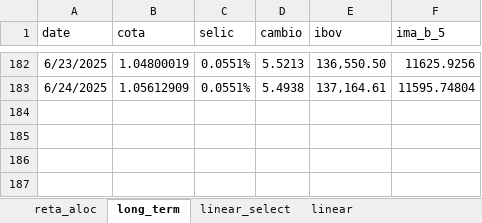
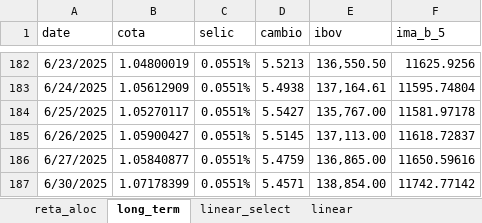
Before and after one commit to luketesser/perfil_mensal, an Excel workbook: data/data_perfil_mensal.xlsx, sheet long_term, drawn as a sheet; only a part is shown, gaps mark what is left out; values as stored, in another font and other column widths than the file's, no borders; the diff names each change by its address in the sheet, - before the commit and + after, or states it on an @@ line.

```diff
--- a/data/data_perfil_mensal.xlsx (sheet long_term)
+++ b/data/data_perfil_mensal.xlsx (sheet long_term)
+row 184: 6/25/2025 | 1.05270117 | 0.0551% | 5.5427 | 135,767.00 | 11581.97178
+row 185: 6/26/2025 | 1.05900427 | 0.0551% | 5.5145 | 137,113.00 | 11618.72837
+row 186: 6/27/2025 | 1.05840877 | 0.0551% | 5.4759 | 136,865.00 | 11650.59616
+row 187: 6/30/2025 | 1.07178399 | 0.0551% | 5.4571 | 138,854.00 | 11742.77142
```
Also changed, not shown: sheet reta_aloc, sheet linear_select, 2 other files.
